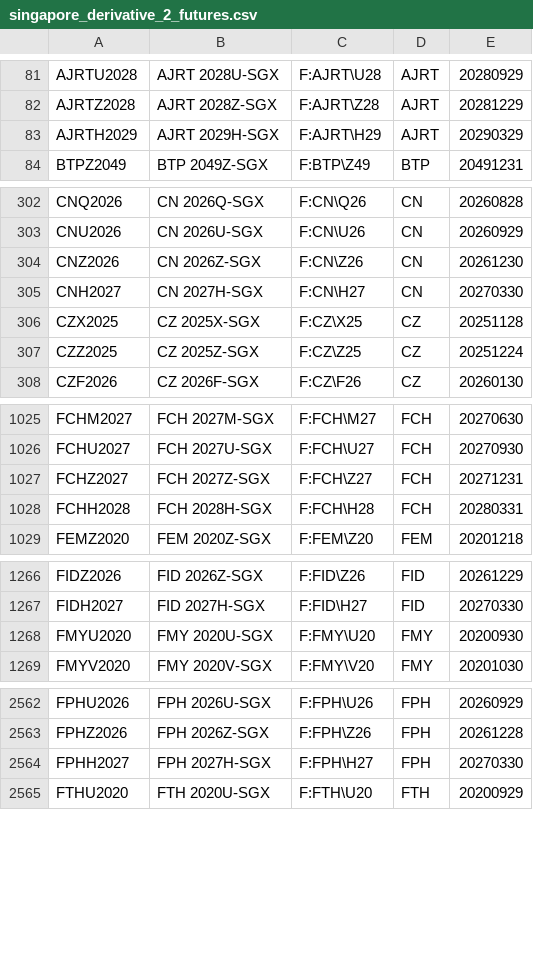
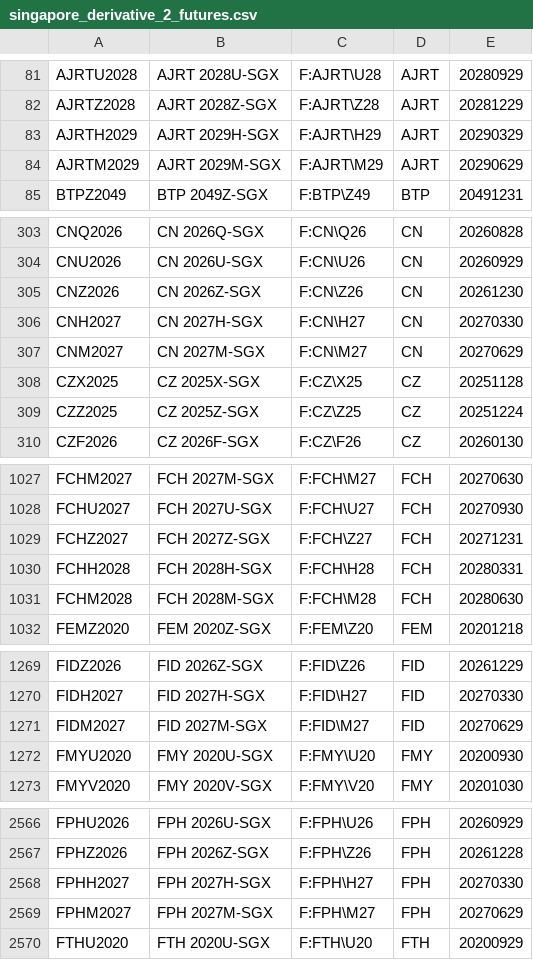
Before and after one commit to tradingview-dev/idc-expchains, a CSV file: expchains/singapore_derivative_2_futures.csv, drawn as a sheet; only a part is shown, gaps mark what is left out; the diff covers the shown part only.

Commit message:
Autocommit expchains

```diff
--- a/expchains/singapore_derivative_2_futures.csv
+++ b/expchains/singapore_derivative_2_futures.csv
@@ -83,2 +83,3 @@ AJRTZ2028,AJRT 2028Z-SGX,F:AJRT\Z28,AJRT,20281229
 AJRTH2029,AJRT 2029H-SGX,F:AJRT\H29,AJRT,20290329
+AJRTM2029,AJRT 2029M-SGX,F:AJRT\M29,AJRT,20290629
 BTPZ2049,BTP 2049Z-SGX,F:BTP\Z49,BTP,20491231
@@ -305,2 +306,3 @@ CNZ2026,CN 2026Z-SGX,F:CN\Z26,CN,20261230
 CNH2027,CN 2027H-SGX,F:CN\H27,CN,20270330
+CNM2027,CN 2027M-SGX,F:CN\M27,CN,20270629
 CZX2025,CZ 2025X-SGX,F:CZ\X25,CZ,20251128
@@ -1028,2 +1030,3 @@ FCHZ2027,FCH 2027Z-SGX,F:FCH\Z27,FCH,20271231
 FCHH2028,FCH 2028H-SGX,F:FCH\H28,FCH,20280331
+FCHM2028,FCH 2028M-SGX,F:FCH\M28,FCH,20280630
 FEMZ2020,FEM 2020Z-SGX,F:FEM\Z20,FEM,20201218
@@ -1267,2 +1270,3 @@ FIDZ2026,FID 2026Z-SGX,F:FID\Z26,FID,20261229
 FIDH2027,FID 2027H-SGX,F:FID\H27,FID,20270330
+FIDM2027,FID 2027M-SGX,F:FID\M27,FID,20270629
 FMYU2020,FMY 2020U-SGX,F:FMY\U20,FMY,20200930
@@ -2564,2 +2568,3 @@ FPHZ2026,FPH 2026Z-SGX,F:FPH\Z26,FPH,20261228
 FPHH2027,FPH 2027H-SGX,F:FPH\H27,FPH,20270330
+FPHM2027,FPH 2027M-SGX,F:FPH\M27,FPH,20270629
 FTHU2020,FTH 2020U-SGX,F:FTH\U20,FTH,20200929
```
Also changed, not shown: 24 added rows elsewhere in this file, expchains/singapore_commodity_2_futures.csv, expchains/singapore_fx_2_futures.csv.
